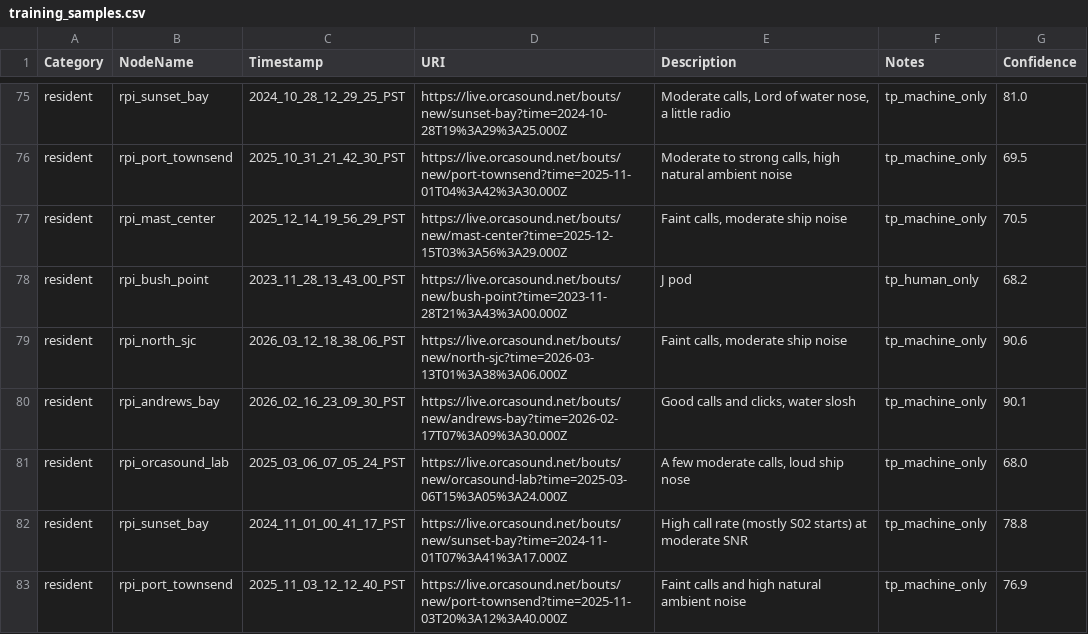
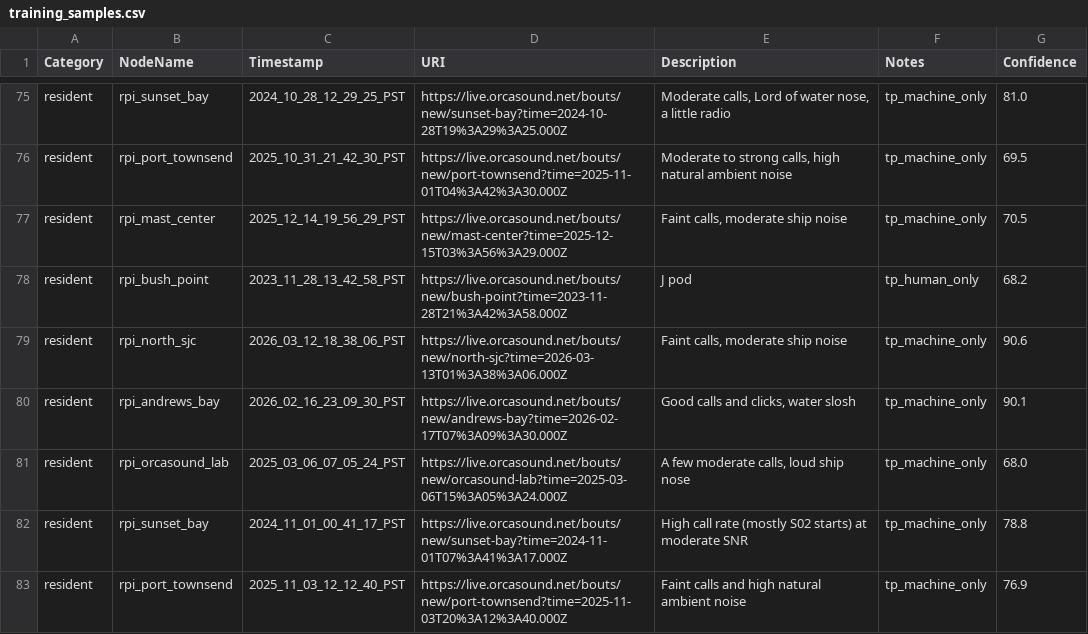
Before and after one commit to orcasound/pods-ai, a CSV file: ModelTraining/output/csv/training_samples.csv, drawn as a sheet; only a part is shown, gaps mark what is left out; the diff covers the shown part only.

Commit message:
Fix timestamp calculations
Signed-off-by: Dave Thaler <dthaler1968@gmail.com>

```diff
--- a/ModelTraining/output/csv/training_samples.csv
+++ b/ModelTraining/output/csv/training_samples.csv
@@ -77,3 +77,3 @@ resident,rpi_port_townsend,2025_10_31_21_42_30_PST,https://live.orcasound.net/bo
 resident,rpi_mast_center,2025_12_14_19_56_29_PST,https://live.orcasound.net/bouts/new/mast-center?time=2025-12-15T03%3A56%3A29.000Z,"Faint calls, moderate ship noise",tp_machine_only,70.5
-resident,rpi_bush_point,2023_11_28_13_43_00_PST,https://live.orcasound.net/bouts/new/bush-point?time=2023-11-28T21%3A43%3A00.000Z,J pod,tp_human_only,68.2
+resident,rpi_bush_point,2023_11_28_13_42_58_PST,https://live.orcasound.net/bouts/new/bush-point?time=2023-11-28T21%3A42%3A58.000Z,J pod,tp_human_only,68.2
 resident,rpi_north_sjc,2026_03_12_18_38_06_PST,https://live.orcasound.net/bouts/new/north-sjc?time=2026-03-13T01%3A38%3A06.000Z,"Faint calls, moderate ship noise",tp_machine_only,90.6
```
Also changed, not shown: 30 edited cells elsewhere in this file, 2 other files.
